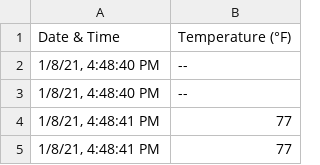
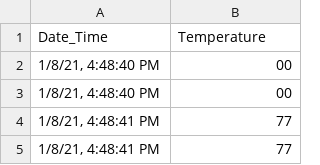
Before and after one commit to clerical-issues/range_temp_test, a CSV file: data/iGrill_V2-EFA2 - Probe 4 - 2021-01-08 - 22_23.csv, drawn as a sheet; only a part is shown.

Commit message:
Update iGrill_V2-EFA2 - Probe 4 - 2021-01-08 - 22_23.csv

```diff
--- a/data/iGrill_V2-EFA2 - Probe 4 - 2021-01-08 - 22_23.csv
+++ b/data/iGrill_V2-EFA2 - Probe 4 - 2021-01-08 - 22_23.csv
@@ -1,4 +1,4 @@
-Date & Time,Temperature (°F)
-"1/8/21, 4:48:40 PM",--
-"1/8/21, 4:48:40 PM",--
+Date_Time,Temperature
+"1/8/21, 4:48:40 PM",00
+"1/8/21, 4:48:40 PM",00
 "1/8/21, 4:48:41 PM",77
```
